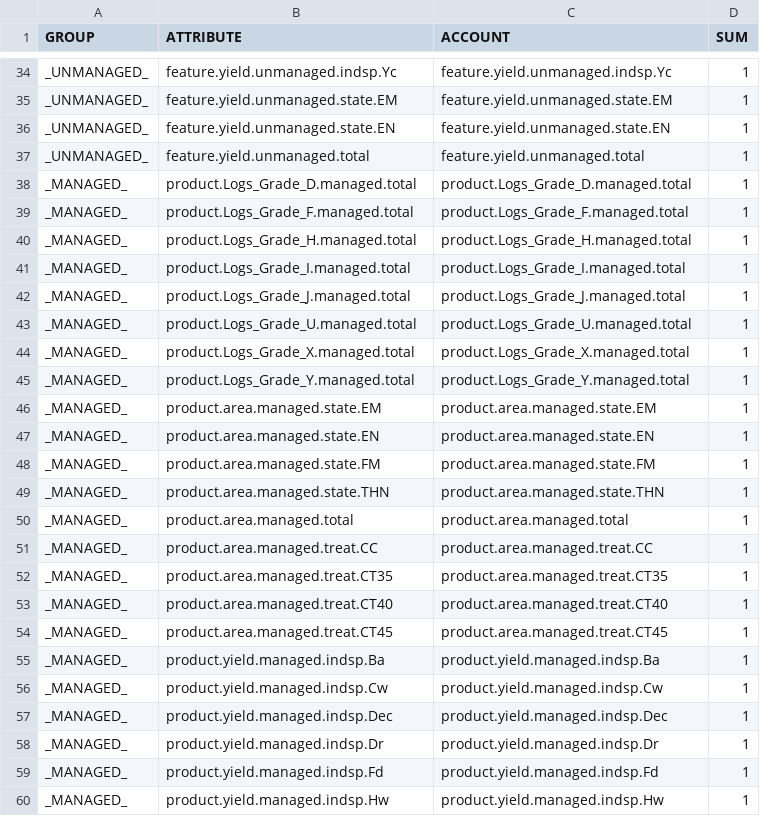
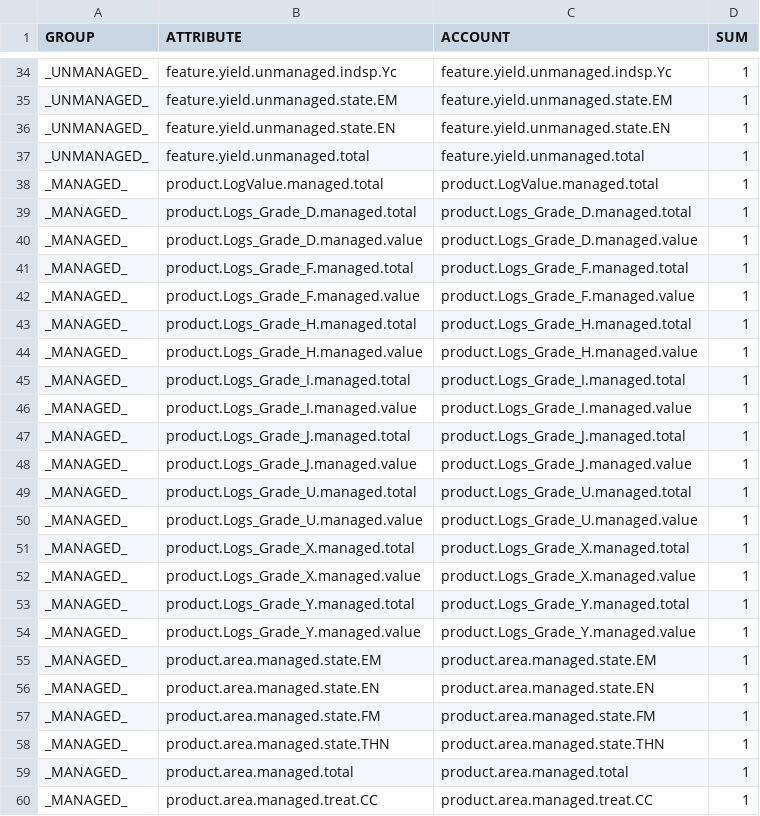
Before and after one commit to UBC-FRESH/femic-mkrf-instance, a CSV file: models/mkrf_patchworks_model/tracks/accounts.csv, drawn as a sheet; only a part is shown, gaps mark what is left out; the shorter side is filled out with more unchanged rows; the diff names each change by its address in the sheet, - before the commit and + after, or states it on an @@ line.

Commit message:
P109: price log grades from Vancouver Log Market and emit value products
Adds an instance-local log price matrix sourced from the BC Coast Selling Price System second-growth report (3 month period ending January 2026), which is the governing published series for MKRF because Maple Ridge sells into the Vancouver Log Market.

Price table values were resolved positionally against species header columns rather than by flat text extraction, because the published PDF leaves unpriced cells blank and flat extraction shifts values into the wrong species column. Verified coverage: only Cedar, Fir, Hembal, Spruce and Pine carry second-growth prices, which is why deciduous buckets are left unpriced and yellow cedar proxies to Cedar.

Emits product.Logs_Grade_G.managed.value for each grade plus a product.LogValue.managed.total rollup. Per-AU prices are species-share weighted over the treated-lane regeneration prescription, with priced_share_pct recorded so unpriced Oth dilution stays auditable.

```diff
--- a/models/mkrf_patchworks_model/tracks/accounts.csv
+++ b/models/mkrf_patchworks_model/tracks/accounts.csv
+row 38: _MANAGED_ | product.LogValue.managed.total | product.LogValue.managed.total | 1
+row 40: _MANAGED_ | product.Logs_Grade_D.managed.value | product.Logs_Grade_D.managed.value | 1
+row 42: _MANAGED_ | product.Logs_Grade_F.managed.value | product.Logs_Grade_F.managed.value | 1
+row 44: _MANAGED_ | product.Logs_Grade_H.managed.value | product.Logs_Grade_H.managed.value | 1
+row 46: _MANAGED_ | product.Logs_Grade_I.managed.value | product.Logs_Grade_I.managed.value | 1
+row 48: _MANAGED_ | product.Logs_Grade_J.managed.value | product.Logs_Grade_J.managed.value | 1
+row 50: _MANAGED_ | product.Logs_Grade_U.managed.value | product.Logs_Grade_U.managed.value | 1
+row 52: _MANAGED_ | product.Logs_Grade_X.managed.value | product.Logs_Grade_X.managed.value | 1
+row 54: _MANAGED_ | product.Logs_Grade_Y.managed.value | product.Logs_Grade_Y.managed.value | 1
```
Also changed, not shown: models/mkrf_patchworks_model/tracks/protoaccounts.csv, 8 other files.
